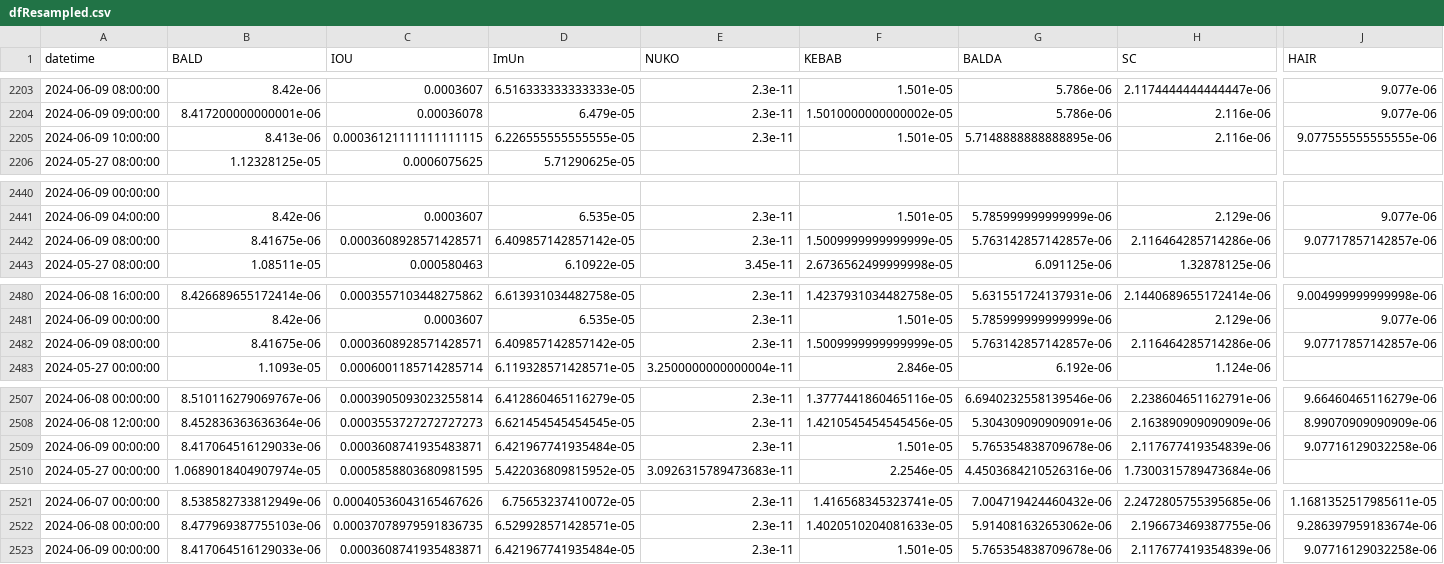
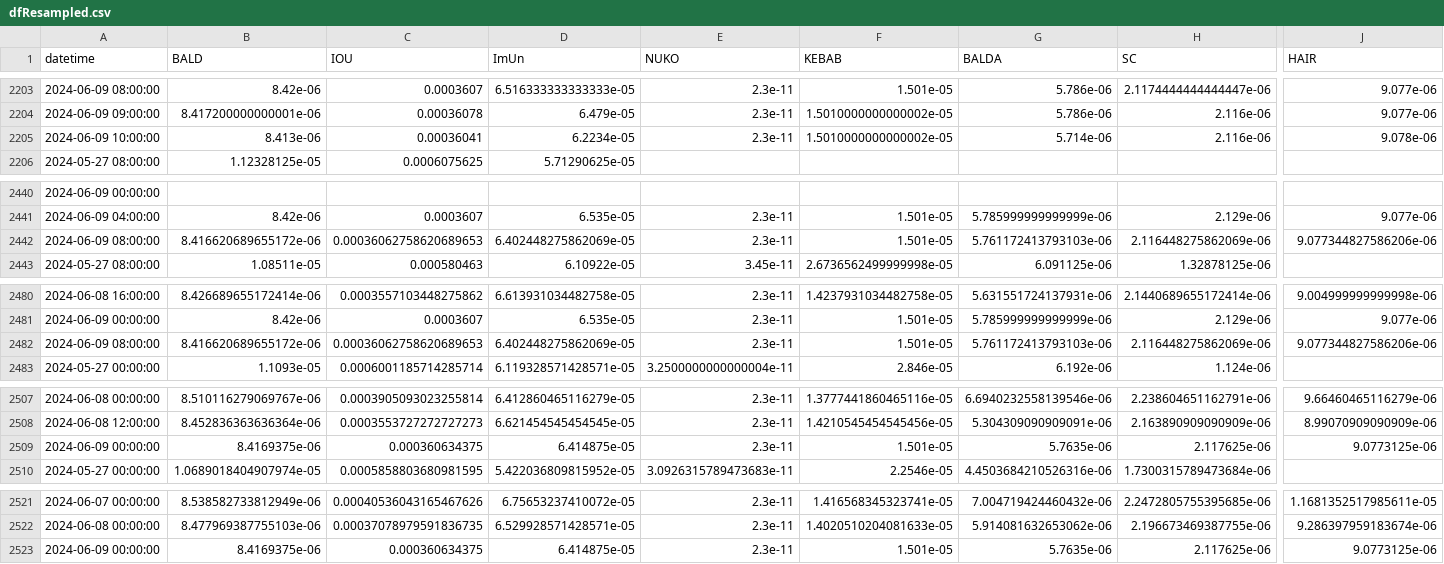
Before and after one commit to B4k469420/MADAlphaSummary, a CSV file: data/dfResampled.csv, drawn as a sheet; only a part is shown, gaps mark what is left out; the diff covers the shown part only; the diff names each change by its address in the sheet, - before the commit and + after, or states it on an @@ line.

Commit message:
Update resampledDF.csv

```diff
--- a/data/dfResampled.csv
+++ b/data/dfResampled.csv
-C2205 (IOU): 0.00036121111111111115
+C2205 (IOU): 0.00036041
-D2205 (ImUn): 6.226555555555555e-05
+D2205 (ImUn): 6.2234e-05
-F2205 (KEBAB): 1.501e-05
+F2205 (KEBAB): 1.5010000000000002e-05
-G2205 (BALDA): 5.7148888888888895e-06
+G2205 (BALDA): 5.714e-06
-J2205 (HAIR): 9.077555555555555e-06
+J2205 (HAIR): 9.078e-06
-B2442 (BALD): 8.41675e-06
+B2442 (BALD): 8.416620689655172e-06
-C2442 (IOU): 0.0003608928571428571
+C2442 (IOU): 0.00036062758620689653
-D2442 (ImUn): 6.409857142857142e-05
+D2442 (ImUn): 6.402448275862069e-05
-F2442 (KEBAB): 1.5009999999999999e-05
+F2442 (KEBAB): 1.501e-05
-G2442 (BALDA): 5.763142857142857e-06
+G2442 (BALDA): 5.761172413793103e-06
-H2442 (SC): 2.116464285714286e-06
+H2442 (SC): 2.116448275862069e-06
-J2442 (HAIR): 9.07717857142857e-06
+J2442 (HAIR): 9.077344827586206e-06
-B2482 (BALD): 8.41675e-06
+B2482 (BALD): 8.416620689655172e-06
-C2482 (IOU): 0.0003608928571428571
+C2482 (IOU): 0.00036062758620689653
-D2482 (ImUn): 6.409857142857142e-05
+D2482 (ImUn): 6.402448275862069e-05
-F2482 (KEBAB): 1.5009999999999999e-05
+F2482 (KEBAB): 1.501e-05
-G2482 (BALDA): 5.763142857142857e-06
+G2482 (BALDA): 5.761172413793103e-06
-H2482 (SC): 2.116464285714286e-06
+H2482 (SC): 2.116448275862069e-06
-J2482 (HAIR): 9.07717857142857e-06
+J2482 (HAIR): 9.077344827586206e-06
-B2509 (BALD): 8.417064516129033e-06
+B2509 (BALD): 8.4169375e-06
-C2509 (IOU): 0.0003608741935483871
+C2509 (IOU): 0.000360634375
-D2509 (ImUn): 6.421967741935484e-05
+D2509 (ImUn): 6.414875e-05
-G2509 (BALDA): 5.765354838709678e-06
+G2509 (BALDA): 5.7635e-06
-H2509 (SC): 2.117677419354839e-06
+H2509 (SC): 2.117625e-06
-J2509 (HAIR): 9.07716129032258e-06
+J2509 (HAIR): 9.0773125e-06
-B2523 (BALD): 8.417064516129033e-06
+B2523 (BALD): 8.4169375e-06
-C2523 (IOU): 0.0003608741935483871
+C2523 (IOU): 0.000360634375
-D2523 (ImUn): 6.421967741935484e-05
+D2523 (ImUn): 6.414875e-05
-G2523 (BALDA): 5.765354838709678e-06
+G2523 (BALDA): 5.7635e-06
-H2523 (SC): 2.117677419354839e-06
+H2523 (SC): 2.117625e-06
-J2523 (HAIR): 9.07716129032258e-06
+J2523 (HAIR): 9.0773125e-06
```
Also changed, not shown: 10 edited cells elsewhere in this file.
